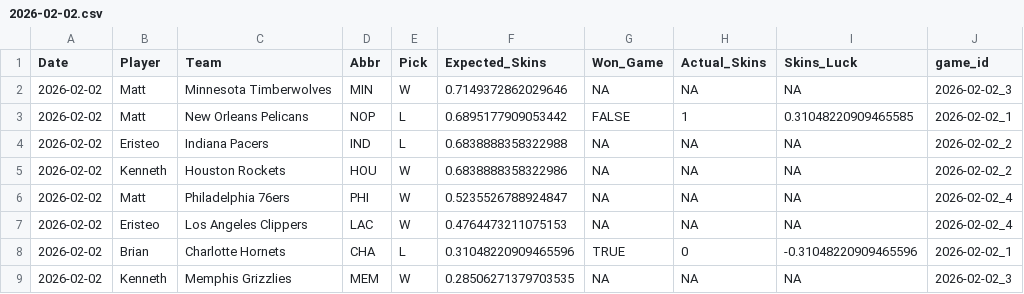
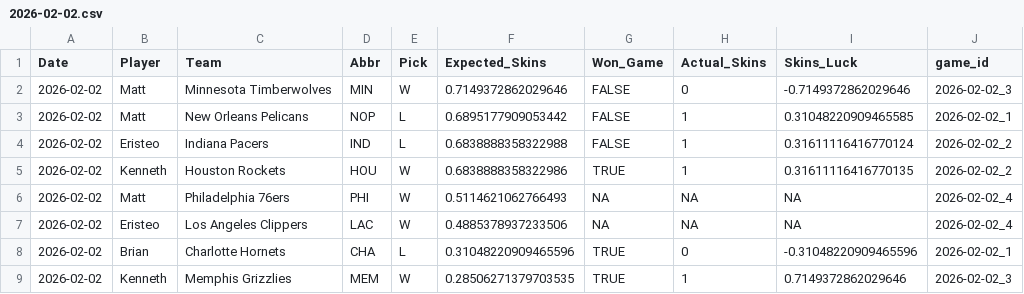
Before and after one commit to ejperez2/Daily-Skins-Matchups, a CSV file: skins_history/2026-02-02.csv, drawn as a sheet.

```diff
--- a/skins_history/2026-02-02.csv
+++ b/skins_history/2026-02-02.csv
@@ -1,9 +1,9 @@
 Date,Player,Team,Abbr,Pick,Expected_Skins,Won_Game,Actual_Skins,Skins_Luck,game_id
-2026-02-02,Matt,Minnesota Timberwolves,MIN,W,0.7149372862029646,NA,NA,NA,2026-02-02_3
+2026-02-02,Matt,Minnesota Timberwolves,MIN,W,0.7149372862029646,FALSE,0,-0.7149372862029646,2026-02-02_3
 2026-02-02,Matt,New Orleans Pelicans,NOP,L,0.6895177909053442,FALSE,1,0.31048220909465585,2026-02-02_1
-2026-02-02,Eristeo,Indiana Pacers,IND,L,0.6838888358322988,NA,NA,NA,2026-02-02_2
-2026-02-02,Kenneth,Houston Rockets,HOU,W,0.6838888358322986,NA,NA,NA,2026-02-02_2
-2026-02-02,Matt,Philadelphia 76ers,PHI,W,0.5235526788924847,NA,NA,NA,2026-02-02_4
-2026-02-02,Eristeo,Los Angeles Clippers,LAC,W,0.4764473211075153,NA,NA,NA,2026-02-02_4
+2026-02-02,Eristeo,Indiana Pacers,IND,L,0.6838888358322988,FALSE,1,0.31611116416770124,2026-02-02_2
+2026-02-02,Kenneth,Houston Rockets,HOU,W,0.6838888358322986,TRUE,1,0.31611116416770135,2026-02-02_2
+2026-02-02,Matt,Philadelphia 76ers,PHI,W,0.5114621062766493,NA,NA,NA,2026-02-02_4
+2026-02-02,Eristeo,Los Angeles Clippers,LAC,W,0.4885378937233506,NA,NA,NA,2026-02-02_4
 2026-02-02,Brian,Charlotte Hornets,CHA,L,0.31048220909465596,TRUE,0,-0.31048220909465596,2026-02-02_1
-2026-02-02,Kenneth,Memphis Grizzlies,MEM,W,0.28506271379703535,NA,NA,NA,2026-02-02_3
+2026-02-02,Kenneth,Memphis Grizzlies,MEM,W,0.28506271379703535,TRUE,1,0.7149372862029646,2026-02-02_3
```
